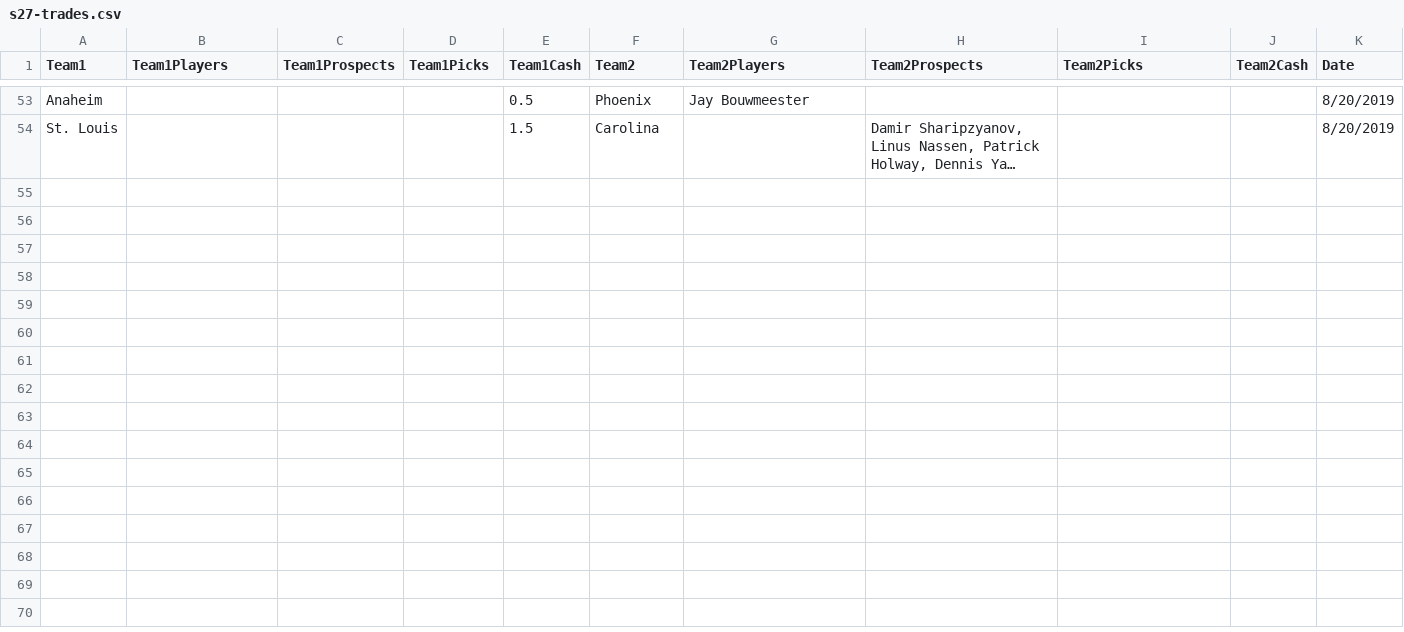
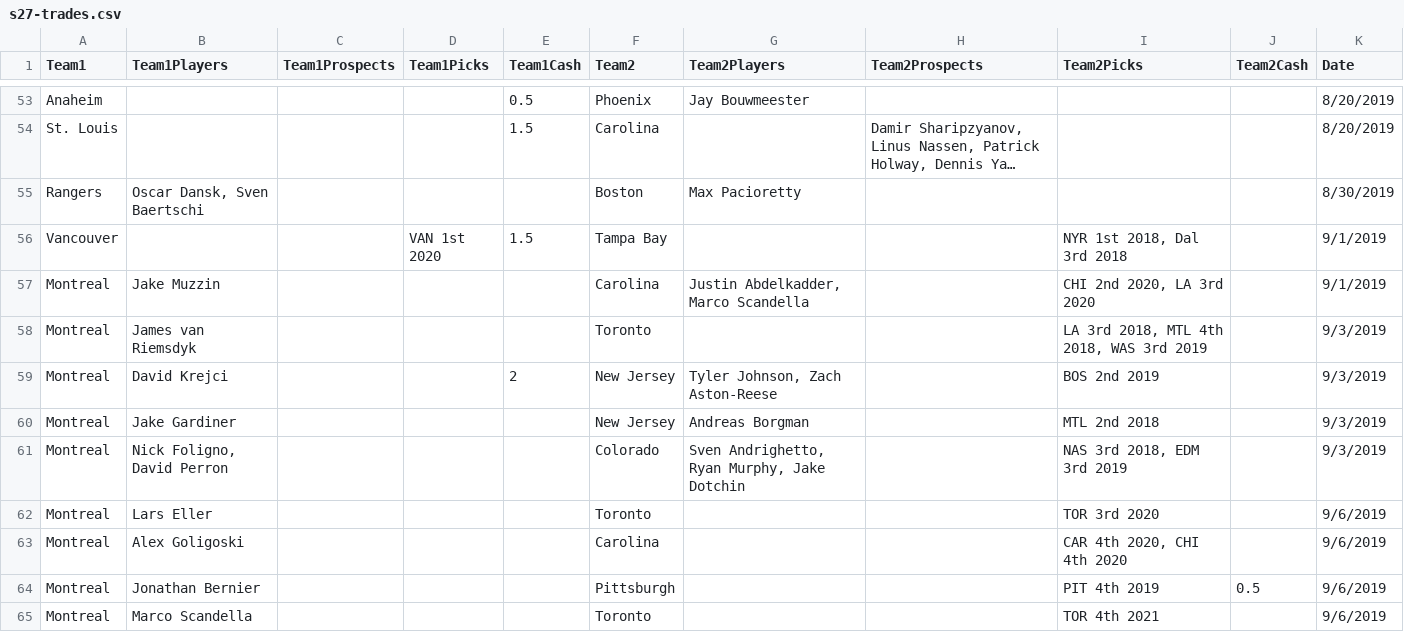
Before and after one commit to gsemelman/cehlsite, a CSV file: src/legacy/s27-trades.csv, drawn as a sheet; only a part is shown, gaps mark what is left out; long unchanged cells end in …; the diff names each change by its address in the sheet, - before the commit and + after, or states it on an @@ line.

```diff
--- a/src/legacy/s27-trades.csv
+++ b/src/legacy/s27-trades.csv
+row 55: Rangers | Oscar Dansk, Sven Baertschi |  |  |  | Boston | Max Pacioretty |  |  |  | 8/30/2019
+row 56: Vancouver |  |  | VAN 1st 2020 | 1.5 | Tampa Bay |  |  | NYR 1st 2018, Dal 3rd 2018 |  | 9/1/2019
+row 57: Montreal | Jake Muzzin |  |  |  | Carolina | Justin Abdelkadder, Marco Scandella |  | CHI 2nd 2020, LA 3rd 2020 |  | 9/1/2019
+row 58: Montreal | James van Riemsdyk |  |  |  | Toronto |  |  | LA 3rd 2018, MTL 4th 2018, WAS 3rd 2019 |  | 9/3/2019
+row 59: Montreal | David Krejci |  |  | 2 | New Jersey | Tyler Johnson, Zach Aston-Reese |  | BOS 2nd 2019 |  | 9/3/2019
+row 60: Montreal | Jake Gardiner |  |  |  | New Jersey | Andreas Borgman |  | MTL 2nd 2018 |  | 9/3/2019
+row 61: Montreal | Nick Foligno, David Perron |  |  |  | Colorado | Sven Andrighetto, Ryan Murphy, Jake Dotchin |  | NAS 3rd 2018, EDM 3rd 2019 |  | 9/3/2019
+row 62: Montreal | Lars Eller |  |  |  | Toronto |  |  | TOR 3rd 2020 |  | 9/6/2019
+row 63: Montreal | Alex Goligoski |  |  |  | Carolina |  |  | CAR 4th 2020, CHI 4th 2020 |  | 9/6/2019
+row 64: Montreal | Jonathan Bernier |  |  |  | Pittsburgh |  |  | PIT 4th 2019 | 0.5 | 9/6/2019
+row 65: Montreal | Marco Scandella |  |  |  | Toronto |  |  | TOR 4th 2021 |  | 9/6/2019
```
Also changed, not shown: src/legacy/s27-contracts.csv.
